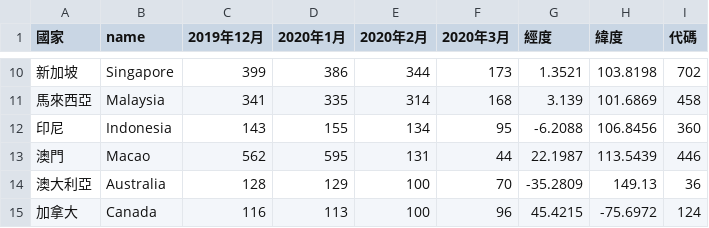
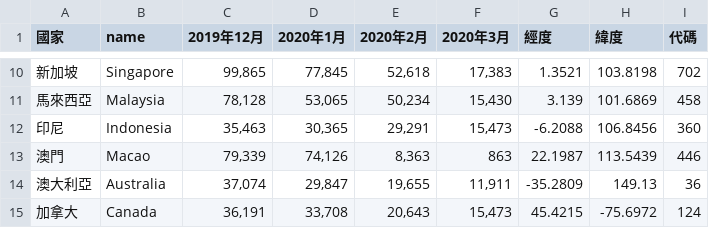
Before and after one commit to nickchang1716/UNews, a CSV file: data/flights.csv, drawn as a sheet; only a part is shown, gaps mark what is left out; the diff covers the shown part only.

```diff
--- a/data/flights.csv
+++ b/data/flights.csv
@@ -10,6 +10,6 @@
-新加坡,Singapore,399,386,344,173,1.3521,103.8198,702
-馬來西亞,Malaysia,341,335,314,168,3.139,101.6869,458
-印尼,Indonesia,143,155,134,95,-6.2088,106.8456,360
-澳門,Macao,562,595,131,44,22.1987,113.5439,446
-澳大利亞,Australia,128,129,100,70,-35.2809,149.13,36
-加拿大,Canada,116,113,100,96,45.4215,-75.6972,124
+新加坡,Singapore,"99,865","77,845","52,618","17,383",1.3521,103.8198,702
+馬來西亞,Malaysia,"78,128","53,065","50,234","15,430",3.139,101.6869,458
+印尼,Indonesia,"35,463","30,365","29,291","15,473",-6.2088,106.8456,360
+澳門,Macao,"79,339","74,126","8,363",863,22.1987,113.5439,446
+澳大利亞,Australia,"37,074","29,847","19,655","11,911",-35.2809,149.13,36
+加拿大,Canada,"36,191","33,708","20,643","15,473",45.4215,-75.6972,124
```
Also changed, not shown: 32 edited cells elsewhere in this file.
